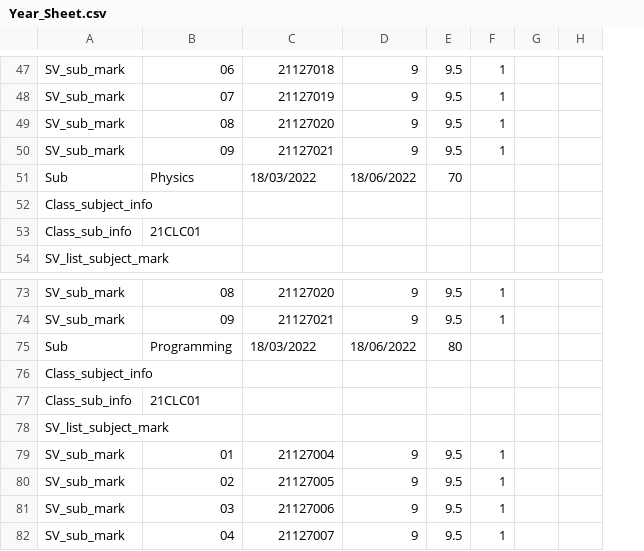
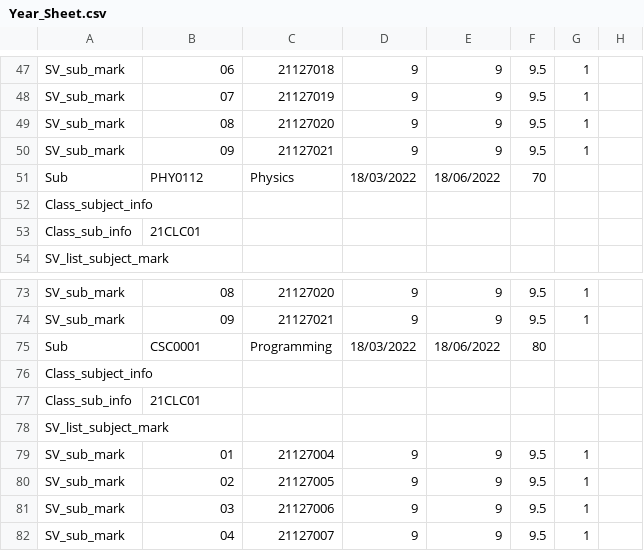
Before and after one commit to Loi-Tap-Lam-Dev/Final_Project, a CSV file: Year_Sheet.csv, drawn as a sheet; only a part is shown, gaps mark what is left out; removed rows and columns are numbered as before the commit, all else as after; the diff covers the shown part only; the diff names each change by its address in the sheet, - before the commit and + after, or states it on an @@ line.

```diff
--- a/Year_Sheet.csv
+++ b/Year_Sheet.csv
+column E, rows 47-51: 9 | 9 | 9 | 9 | 18/06/2022; rows 73-82: 9 | 9 | 18/06/2022 |  |  |  | 9 | 9 | 9 | 9
-column G, empty
-B51: Physics
+B51: PHY0112
-C51: 18/03/2022
+C51: Physics
-D51: 18/06/2022
+D51: 18/03/2022
-B75: Programming
+B75: CSC0001
-C75: 18/03/2022
+C75: Programming
-D75: 18/06/2022
+D75: 18/03/2022
```
Also changed, not shown: 25 edited cells elsewhere in this file, 9 other files.
